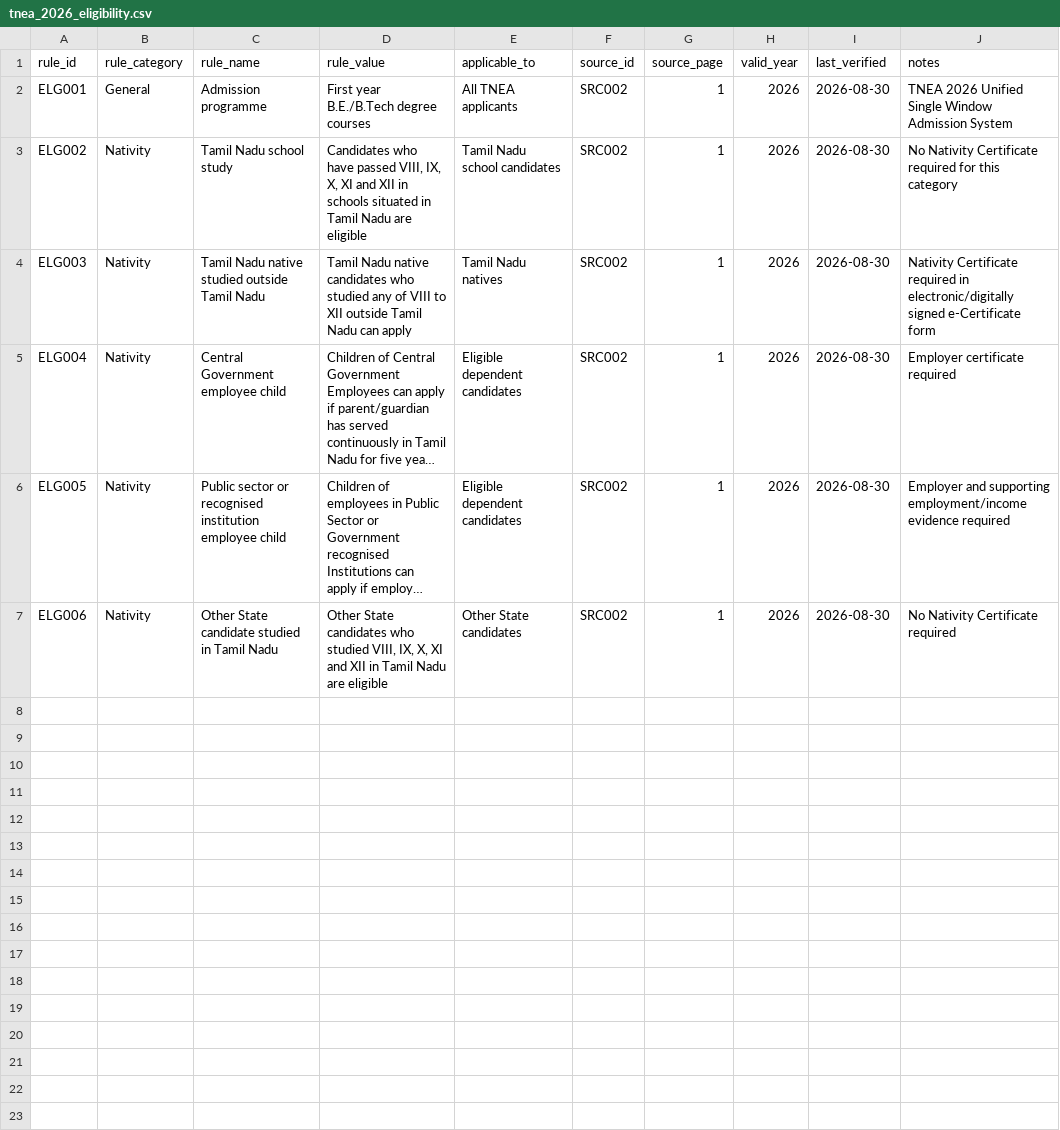
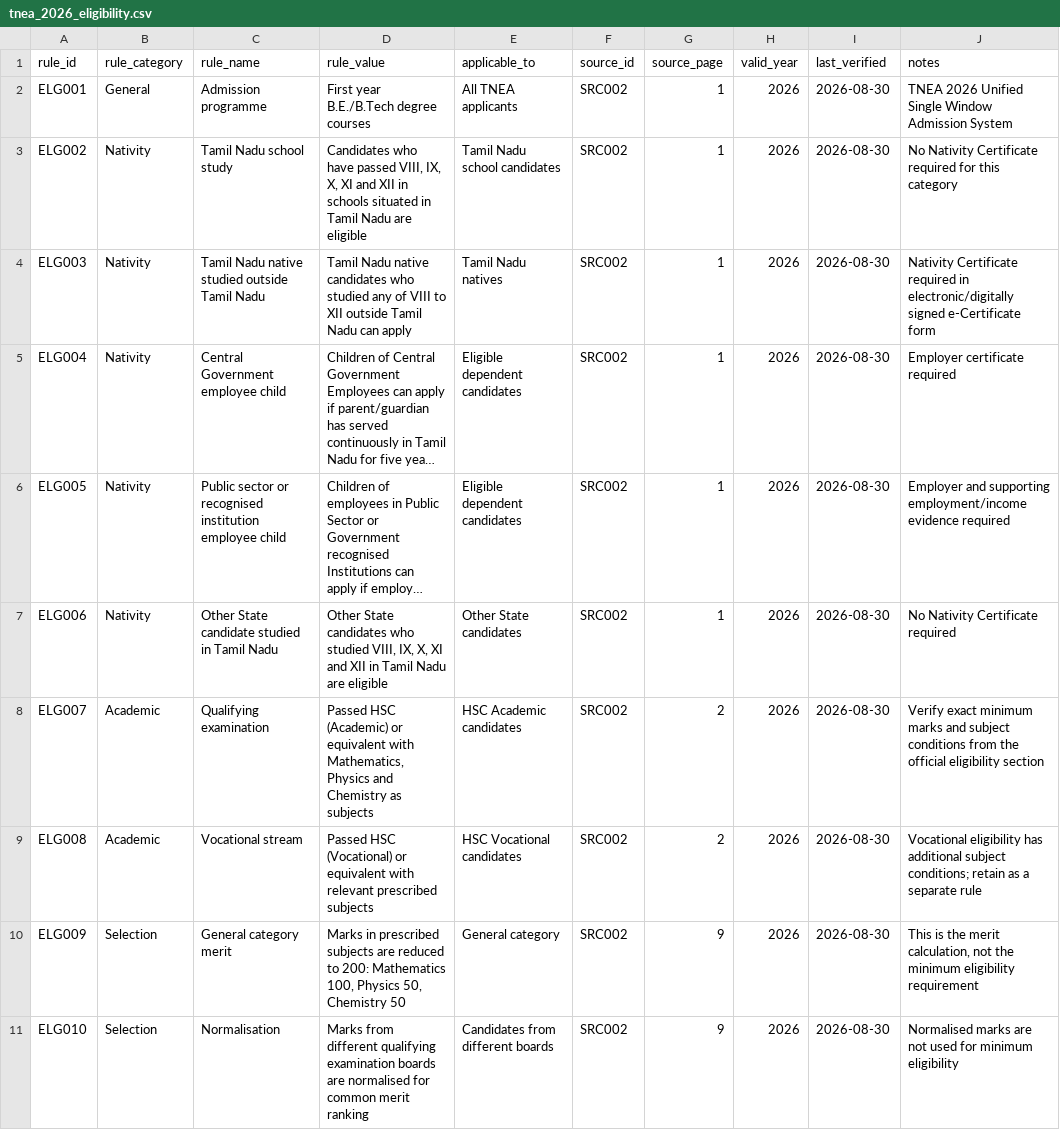
Before and after one commit to Ganesan797/tn-engineering-guidance, a CSV file: data/reference/tnea_2026_eligibility.csv, drawn as a sheet; long unchanged cells end in …; the diff names each change by its address in the sheet, - before the commit and + after, or states it on an @@ line.

Commit message:
Add TNEA academic eligibility and merit rules

```diff
--- a/data/reference/tnea_2026_eligibility.csv
+++ b/data/reference/tnea_2026_eligibility.csv
+row 8: ELG007 | Academic | Qualifying examination | Passed HSC (Academic) or equivalent with Mathematics, Physics and Chemistry as subjects | HSC Academic candidates | SRC002 | 2 | 2026 | 2026-08-30 | Verify exact minimum marks and subject conditions from the official eligibility section
+row 9: ELG008 | Academic | Vocational stream | Passed HSC (Vocational) or equivalent with relevant prescribed subjects | HSC Vocational candidates | SRC002 | 2 | 2026 | 2026-08-30 | Vocational eligibility has additional subject conditions; retain as a separate rule
+row 10: ELG009 | Selection | General category merit | Marks in prescribed subjects are reduced to 200: Mathematics 100, Physics 50, Chemistry 50 | General category | SRC002 | 9 | 2026 | 2026-08-30 | This is the merit calculation, not the minimum eligibility requirement
+row 11: ELG010 | Selection | Normalisation | Marks from different qualifying examination boards are normalised for common merit ranking | Candidates from different boards | SRC002 | 9 | 2026 | 2026-08-30 | Normalised marks are not used for minimum eligibility
```
